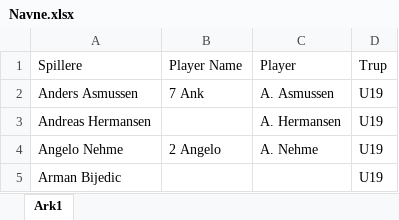
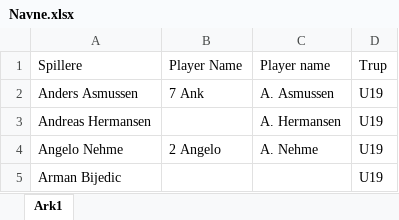
Before and after one commit to Seamus1992/AC-Horsens, an Excel workbook: Navne.xlsx, sheet Ark1, drawn as a sheet; only a part is shown; values as stored, in another font and other column widths than the file's, no borders; the diff names each change by its address in the sheet, - before the commit and + after, or states it on an @@ line.

```diff
--- a/Navne.xlsx (sheet Ark1)
+++ b/Navne.xlsx (sheet Ark1)
-C1: Player
+C1: Player name
```
Also changed, not shown: 10 other files.
